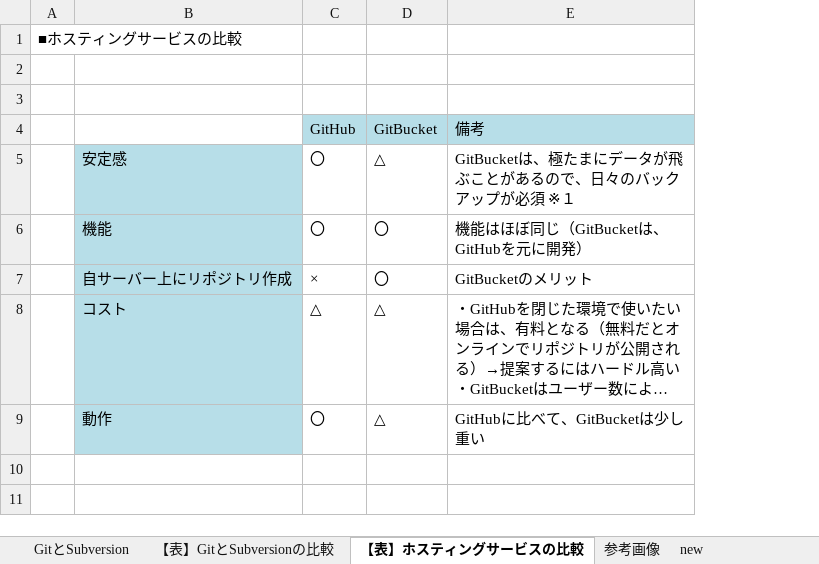
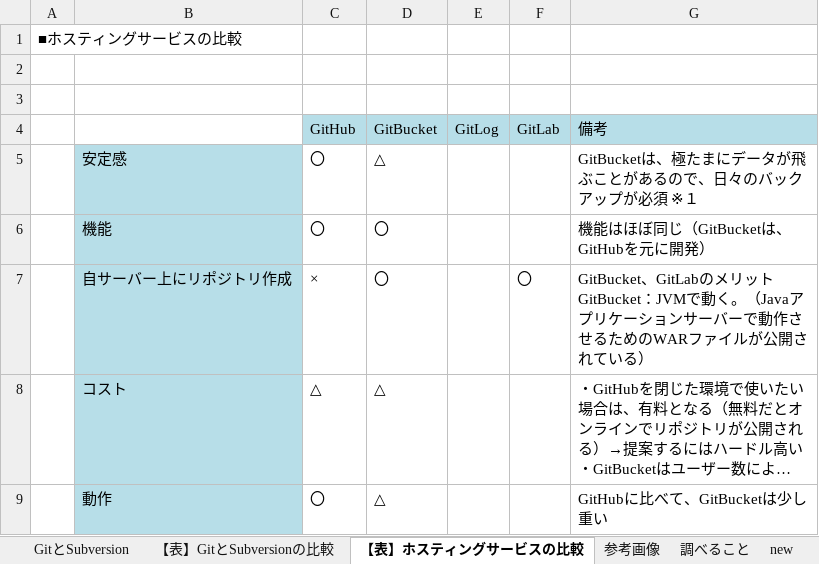
Before and after one commit to ssv3h29oss/oss-study, an Excel workbook: Git/02_GitとSubversion/GitとSubversion（大橋）.xlsx, sheet 【表】ホスティングサービスの比較, drawn as a sheet; long unchanged cells end in …; values as stored, in another font and other column widths than the file's, no borders; addresses are those after the commit; ↵ is a line break in a cell; the diff names each change by its address in the sheet, - before the commit and + after, or states it on an @@ line.

```diff
--- a/Git/02_GitとSubversion/GitとSubversion（大橋）.xlsx (sheet 【表】ホスティングサービスの比較)
+++ b/Git/02_GitとSubversion/GitとSubversion（大橋）.xlsx (sheet 【表】ホスティングサービスの比較)
+sheet tab: 調べること
+column E, row 4: GitLog
+column F, rows 4-7: GitLab |  |  | 〇
-G7: GitBucketのメリット
+G7: GitBucket、GitLabのメリット ↵ GitBucket：JVMで動く。（Javaアプリケーションサーバーで動作させるためのWARファイルが公開されている）
```
Also changed, not shown: sheet GitとSubversion, sheet 【表】GitとSubversionの比較, sheet 参考画像, sheet new, charts or pictures.
